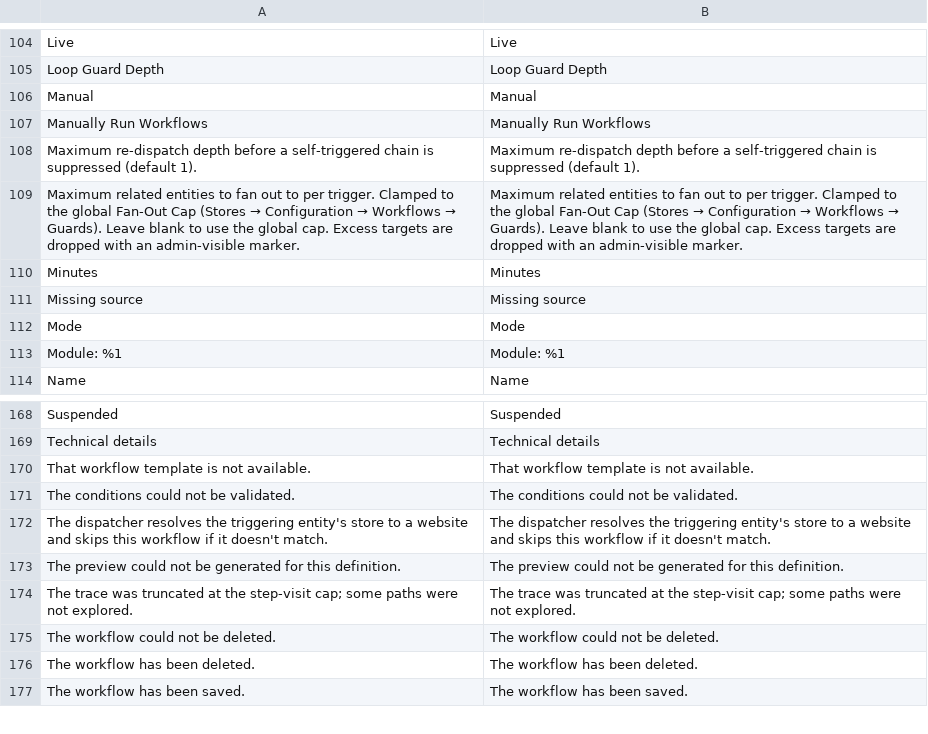
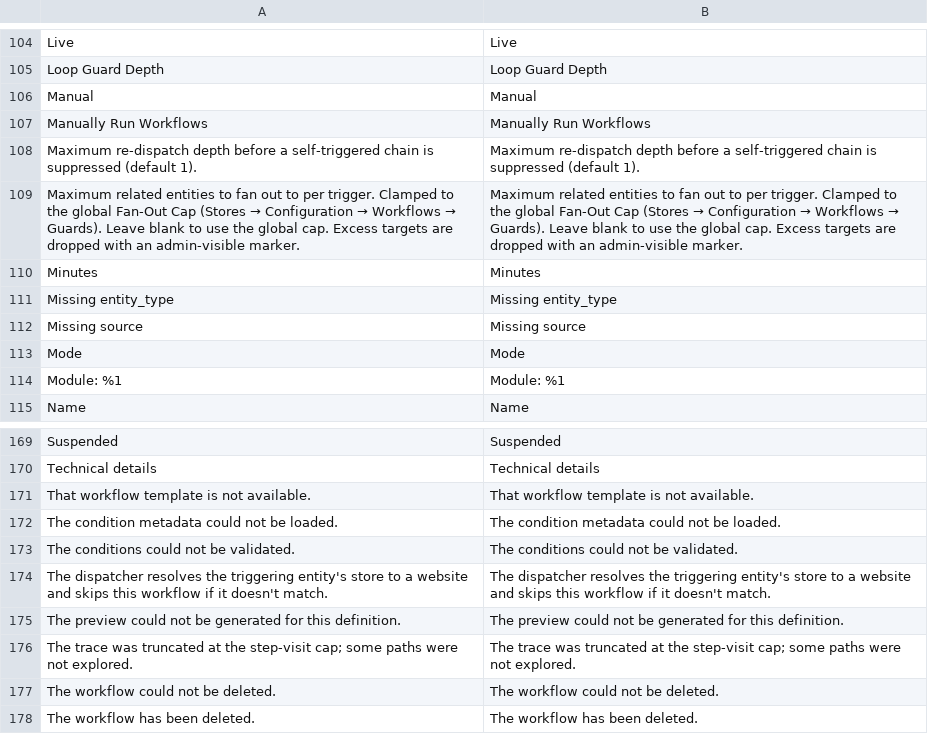
Before and after one commit to mage-os-lab/magento-workflows, a CSV file: src/module-workflows-admin-ui/i18n/en_US.csv, drawn as a sheet; only a part is shown, gaps mark what is left out; the shorter side is filled out with more unchanged rows; the diff names each change by its address in the sheet, - before the commit and + after, or states it on an @@ line.

```diff
--- a/src/module-workflows-admin-ui/i18n/en_US.csv
+++ b/src/module-workflows-admin-ui/i18n/en_US.csv
+row 111: Missing entity_type | Missing entity_type
+row 172: The condition metadata could not be loaded. | The condition metadata could not be loaded.
```
Also changed, not shown: src/module-workflows/i18n/en_US.csv, 11 other files.
